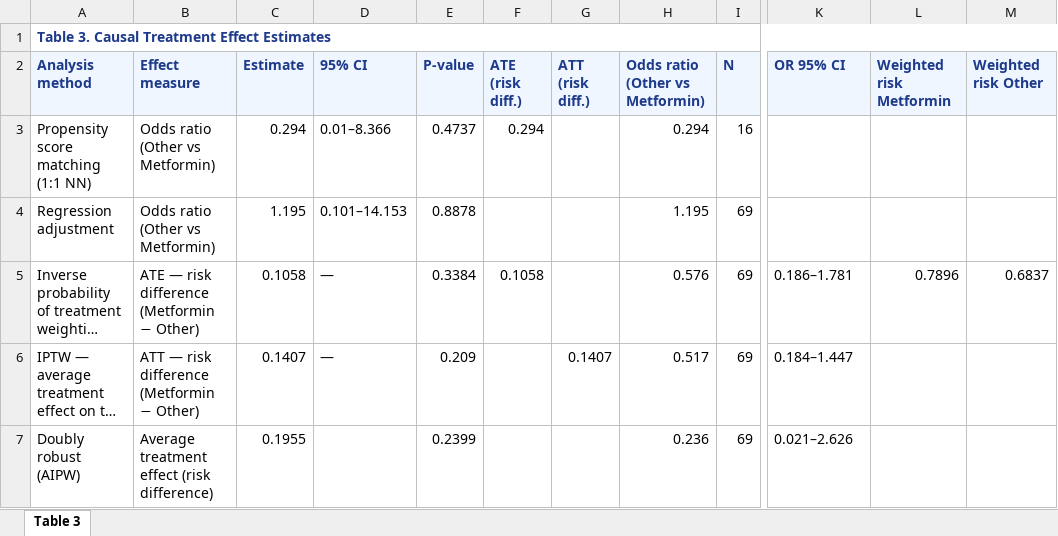
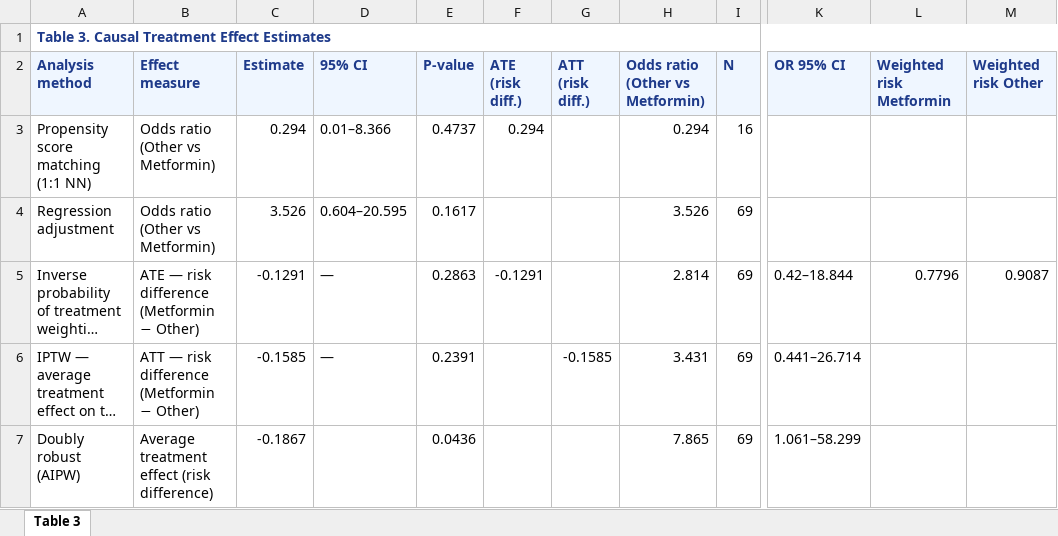
Before and after one commit to lucy-xixi/rwe-project, an Excel workbook: reports/Table3_Treatment_Effect.xlsx, sheet Table 3, drawn as a sheet; only a part is shown, gaps mark what is left out; long unchanged cells end in …; values as stored, in another font and other column widths than the file's, no borders; the diff names each change by its address in the sheet, - before the commit and + after, or states it on an @@ line.

```diff
--- a/reports/Table3_Treatment_Effect.xlsx (sheet Table 3)
+++ b/reports/Table3_Treatment_Effect.xlsx (sheet Table 3)
-C4 (Estimate): 1.195
+C4 (Estimate): 3.526
-D4 (95% CI): 0.101–14.153
+D4 (95% CI): 0.604–20.595
-E4 (P-value): 0.8878
+E4 (P-value): 0.1617
-H4 (Odds ratio (Other vs Metformin)): 1.195
+H4 (Odds ratio (Other vs Metformin)): 3.526
-C5 (Estimate): 0.1058
+C5 (Estimate): -0.1291
-E5 (P-value): 0.3384
+E5 (P-value): 0.2863
-F5 (ATE (risk diff.)): 0.1058
+F5 (ATE (risk diff.)): -0.1291
-H5 (Odds ratio (Other vs Metformin)): 0.576
+H5 (Odds ratio (Other vs Metformin)): 2.814
-K5 (OR 95% CI): 0.186–1.781
+K5 (OR 95% CI): 0.42–18.844
-L5 (Weighted risk Metformin): 0.7896
+L5 (Weighted risk Metformin): 0.7796
-M5 (Weighted risk Other): 0.6837
+M5 (Weighted risk Other): 0.9087
-C6 (Estimate): 0.1407
+C6 (Estimate): -0.1585
-E6 (P-value): 0.209
+E6 (P-value): 0.2391
-G6 (ATT (risk diff.)): 0.1407
+G6 (ATT (risk diff.)): -0.1585
-H6 (Odds ratio (Other vs Metformin)): 0.517
+H6 (Odds ratio (Other vs Metformin)): 3.431
-K6 (OR 95% CI): 0.184–1.447
+K6 (OR 95% CI): 0.441–26.714
-C7 (Estimate): 0.1955
+C7 (Estimate): -0.1867
-E7 (P-value): 0.2399
+E7 (P-value): 0.0436
-H7 (Odds ratio (Other vs Metformin)): 0.236
+H7 (Odds ratio (Other vs Metformin)): 7.865
-K7 (OR 95% CI): 0.021–2.626
+K7 (OR 95% CI): 1.061–58.299
```
Also changed, not shown: reports/Table1_Baseline.xlsx, reports/Table2_Outcome.xlsx, 32 other files.
